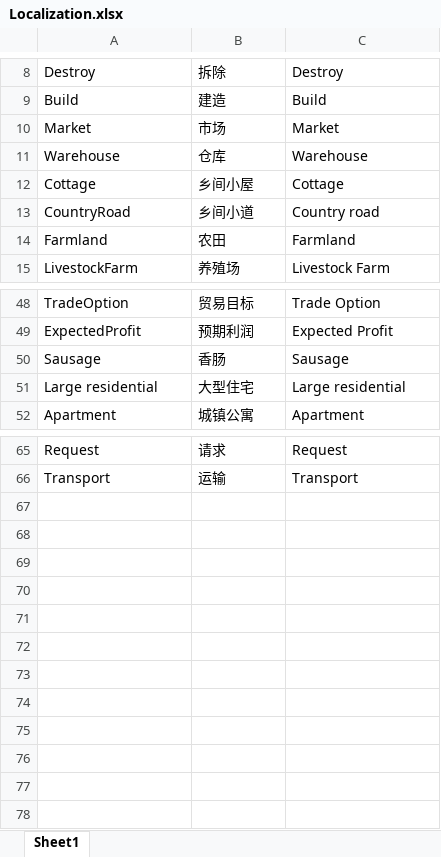
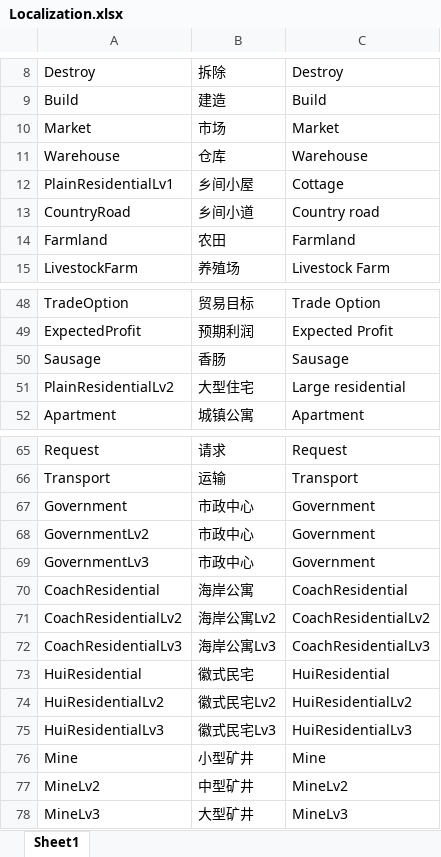
Before and after one commit to FMJ9922/BiShe, an Excel workbook: Assets/Resources/Data/RawData/Localization.xlsx, sheet Sheet1, drawn as a sheet; only a part is shown, gaps mark what is left out; values as stored, in another font and other column widths than the file's, no borders; the diff names each change by its address in the sheet, - before the commit and + after, or states it on an @@ line.

```diff
--- a/Assets/Resources/Data/RawData/Localization.xlsx (sheet Sheet1)
+++ b/Assets/Resources/Data/RawData/Localization.xlsx (sheet Sheet1)
-A12: Cottage
+A12: PlainResidentialLv1
-A51: Large residential
+A51: PlainResidentialLv2
+row 67: Government | 市政中心 | Government
+row 68: GovernmentLv2 | 市政中心 | Government
+row 69: GovernmentLv3 | 市政中心 | Government
+row 70: CoachResidential | 海岸公寓 | CoachResidential
+row 71: CoachResidentialLv2 | 海岸公寓Lv2 | CoachResidentialLv2
+row 72: CoachResidentialLv3 | 海岸公寓Lv3 | CoachResidentialLv3
+row 73: HuiResidential | 徽式民宅 | HuiResidential
+row 74: HuiResidentialLv2 | 徽式民宅Lv2 | HuiResidentialLv2
+row 75: HuiResidentialLv3 | 徽式民宅Lv3 | HuiResidentialLv3
+row 76: Mine | 小型矿井 | Mine
+row 77: MineLv2 | 中型矿井 | MineLv2
+row 78: MineLv3 | 大型矿井 | MineLv3
```
Also changed, not shown: Assets/Resources/Data/RawData/Buildings.xlsx, 23 other files.
